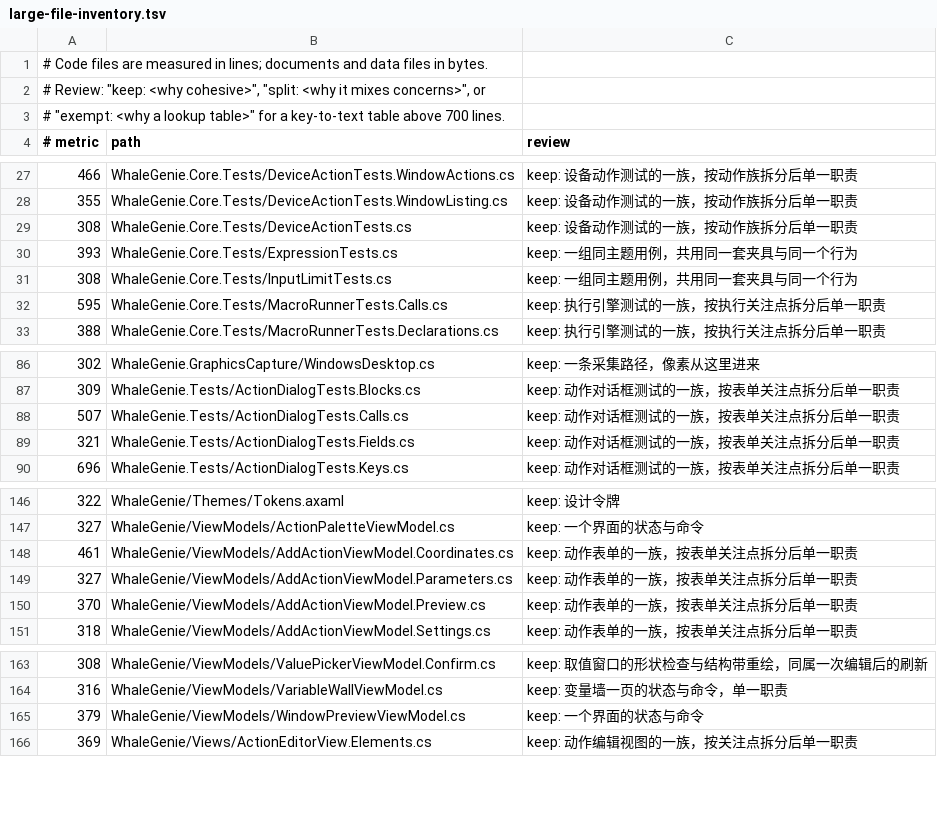
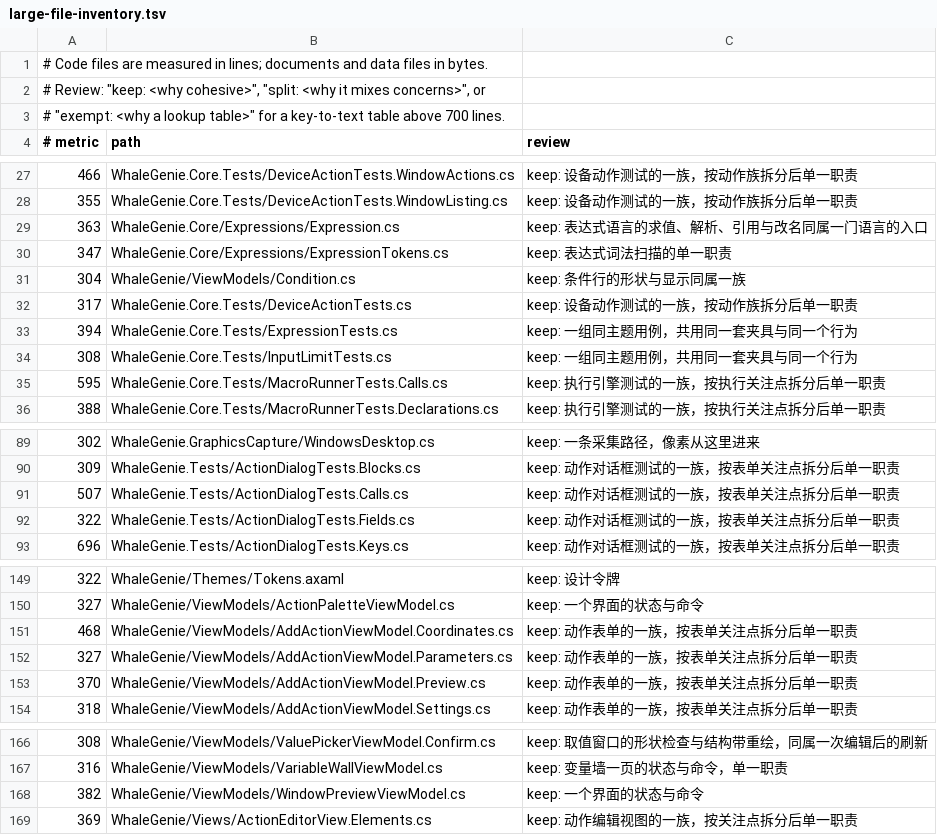
Before and after one commit to ilpoint/WhaleGenie, a TSV file: .githooks/large-file-inventory.tsv, drawn as a sheet; only a part is shown, gaps mark what is left out.

Commit message:
登记本轮规模复核结论并清理已删文件条目

```diff
--- a/.githooks/large-file-inventory.tsv
+++ b/.githooks/large-file-inventory.tsv
@@ -28,4 +28,7 @@
 355	WhaleGenie.Core.Tests/DeviceActionTests.WindowListing.cs	keep: 设备动作测试的一族，按动作族拆分后单一职责
-308	WhaleGenie.Core.Tests/DeviceActionTests.cs	keep: 设备动作测试的一族，按动作族拆分后单一职责
-393	WhaleGenie.Core.Tests/ExpressionTests.cs	keep: 一组同主题用例，共用同一套夹具与同一个行为
+363	WhaleGenie.Core/Expressions/Expression.cs	keep: 表达式语言的求值、解析、引用与改名同属一门语言的入口
+347	WhaleGenie.Core/Expressions/ExpressionTokens.cs	keep: 表达式词法扫描的单一职责
+304	WhaleGenie/ViewModels/Condition.cs	keep: 条件行的形状与显示同属一族
+317	WhaleGenie.Core.Tests/DeviceActionTests.cs	keep: 设备动作测试的一族，按动作族拆分后单一职责
+394	WhaleGenie.Core.Tests/ExpressionTests.cs	keep: 一组同主题用例，共用同一套夹具与同一个行为
 308	WhaleGenie.Core.Tests/InputLimitTests.cs	keep: 一组同主题用例，共用同一套夹具与同一个行为
@@ -88,3 +91,3 @@
 507	WhaleGenie.Tests/ActionDialogTests.Calls.cs	keep: 动作对话框测试的一族，按表单关注点拆分后单一职责
-321	WhaleGenie.Tests/ActionDialogTests.Fields.cs	keep: 动作对话框测试的一族，按表单关注点拆分后单一职责
+322	WhaleGenie.Tests/ActionDialogTests.Fields.cs	keep: 动作对话框测试的一族，按表单关注点拆分后单一职责
 696	WhaleGenie.Tests/ActionDialogTests.Keys.cs	keep: 动作对话框测试的一族，按表单关注点拆分后单一职责
@@ -147,3 +150,3 @@
 327	WhaleGenie/ViewModels/ActionPaletteViewModel.cs	keep: 一个界面的状态与命令
-461	WhaleGenie/ViewModels/AddActionViewModel.Coordinates.cs	keep: 动作表单的一族，按表单关注点拆分后单一职责
+468	WhaleGenie/ViewModels/AddActionViewModel.Coordinates.cs	keep: 动作表单的一族，按表单关注点拆分后单一职责
 327	WhaleGenie/ViewModels/AddActionViewModel.Parameters.cs	keep: 动作表单的一族，按表单关注点拆分后单一职责
@@ -164,3 +167,3 @@
 316	WhaleGenie/ViewModels/VariableWallViewModel.cs	keep: 变量墙一页的状态与命令，单一职责
-379	WhaleGenie/ViewModels/WindowPreviewViewModel.cs	keep: 一个界面的状态与命令
+382	WhaleGenie/ViewModels/WindowPreviewViewModel.cs	keep: 一个界面的状态与命令
 369	WhaleGenie/Views/ActionEditorView.Elements.cs	keep: 动作编辑视图的一族，按关注点拆分后单一职责
```
